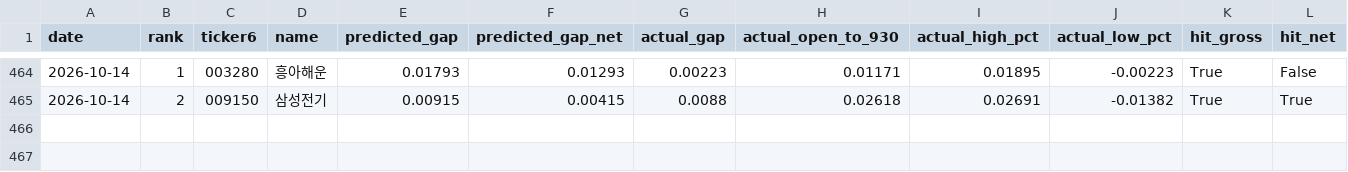
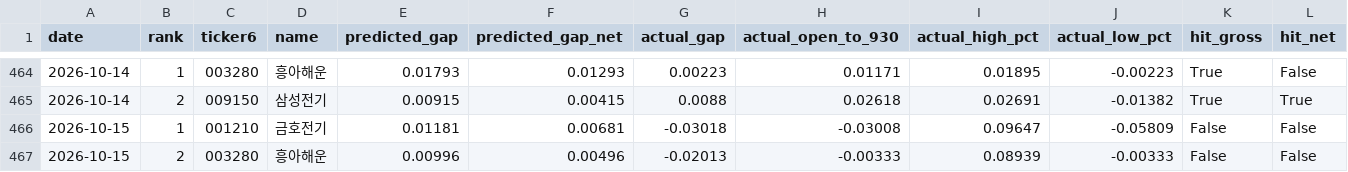
Before and after one commit to melingo-o/danta-screener, a CSV file: data/journal/results.csv, drawn as a sheet; only a part is shown, gaps mark what is left out; rows hold the shown columns only; the diff names each change by its address in the sheet, - before the commit and + after, or states it on an @@ line.

```diff
--- a/data/journal/results.csv
+++ b/data/journal/results.csv
+row 466: 2026-10-15 | 1 | 001210 | 금호전기 | 0.01181 | 0.00681 | -0.03018 | -0.03008 | 0.09647 | -0.05809 | False | False
+row 467: 2026-10-15 | 2 | 003280 | 흥아해운 | 0.00996 | 0.00496 | -0.02013 | -0.00333 | 0.08939 | -0.00333 | False | False
```
